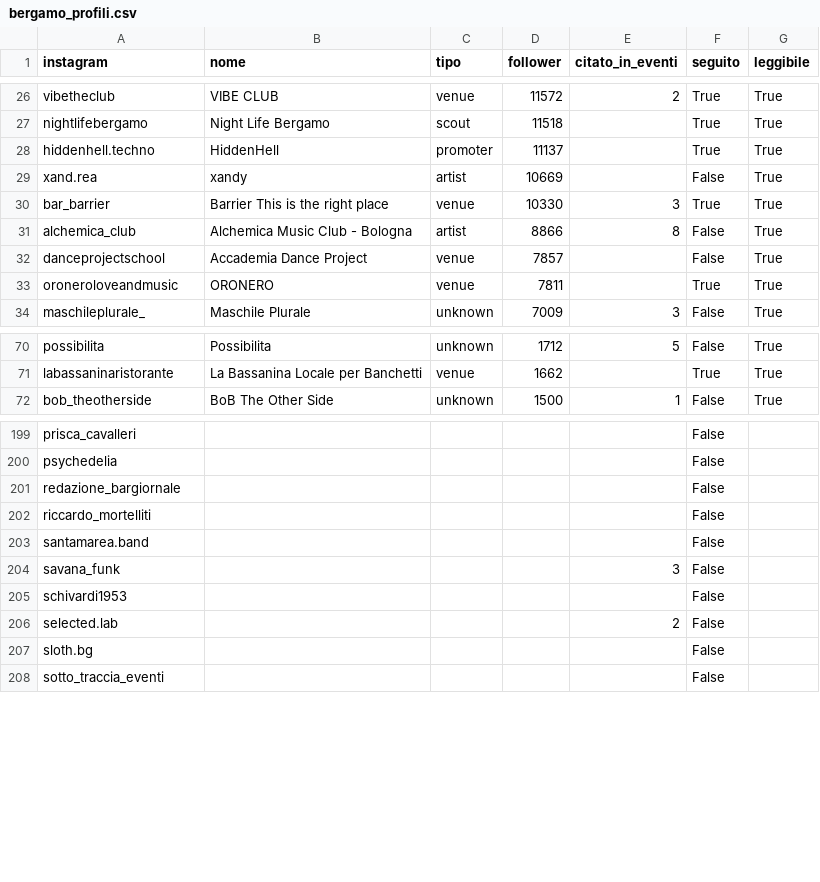
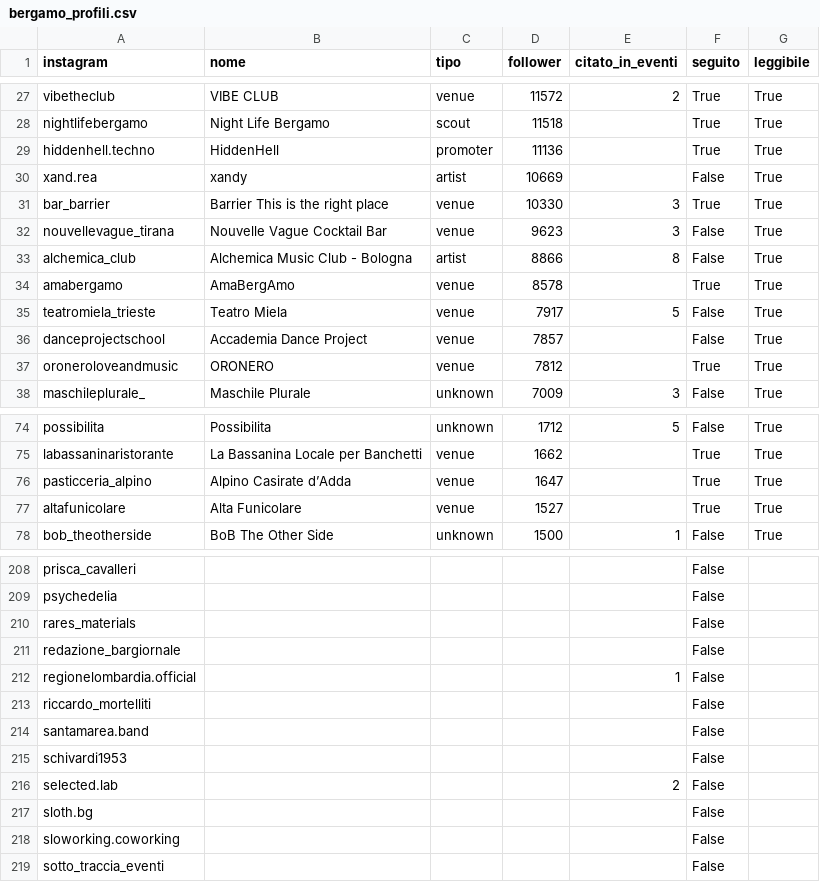
Before and after one commit to filipponoidevents-blip/bergamo-events, a CSV file: cities/bergamo/out/bergamo_profili.csv, drawn as a sheet; only a part is shown, gaps mark what is left out; the diff covers the shown part only.

Commit message:
Aggiorna eventi v2 [skip ci]

```diff
--- a/cities/bergamo/out/bergamo_profili.csv
+++ b/cities/bergamo/out/bergamo_profili.csv
@@ -27,8 +28,11 @@ vibetheclub;VIBE CLUB;venue;11572;2;True;True
 nightlifebergamo;Night Life Bergamo;scout;11518;;True;True
-hiddenhell.techno;HiddenHell;promoter;11137;;True;True
+hiddenhell.techno;HiddenHell;promoter;11136;;True;True
 xand.rea;xandy;artist;10669;;False;True
 bar_barrier;Barrier This is the right place;venue;10330;3;True;True
+nouvellevague_tirana;Nouvelle Vague Cocktail Bar;venue;9623;3;False;True
 alchemica_club;Alchemica Music Club - Bologna;artist;8866;8;False;True
+amabergamo;AmaBergAmo;venue;8578;;True;True
+teatromiela_trieste;Teatro Miela;venue;7917;5;False;True
 danceprojectschool;Accademia Dance Project;venue;7857;;False;True
-oroneroloveandmusic;ORONERO;venue;7811;;True;True
+oroneroloveandmusic;ORONERO;venue;7812;;True;True
 maschileplurale_;Maschile Plurale;unknown;7009;3;False;True
@@ -71,2 +75,4 @@ possibilita;Possibilita;unknown;1712;5;False;True
 labassaninaristorante;La Bassanina Locale per Banchetti;venue;1662;;True;True
+pasticceria_alpino;Alpino Casirate d’Adda;venue;1647;;True;True
+altafunicolare;Alta Funicolare;venue;1527;;True;True
 bob_theotherside;BoB The Other Side;unknown;1500;1;False;True
@@ -200,6 +209,7 @@ prisca_cavalleri;;;;;False;
 psychedelia;;;;;False;
+rares_materials;;;;;False;
 redazione_bargiornale;;;;;False;
+regionelombardia.official;;;;1;False;
 riccardo_mortelliti;;;;;False;
 santamarea.band;;;;;False;
-savana_funk;;;;3;False;
 schivardi1953;;;;;False;
@@ -207,2 +217,3 @@ selected.lab;;;;2;False;
 sloth.bg;;;;;False;
+sloworking.coworking;;;;;False;
 sotto_traccia_eventi;;;;;False;
```
Also changed, not shown: 6 added rows, 3 removed rows and 10 edited cells elsewhere in this file, cities/bergamo/out/bergamo_eventi.csv, cities/bergamo/out/bergamo_locali.csv, 12 other files.
